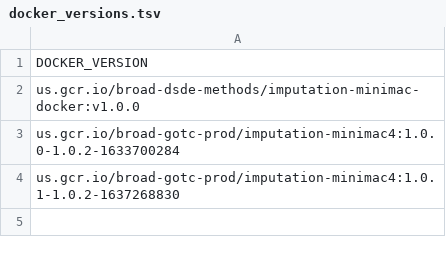
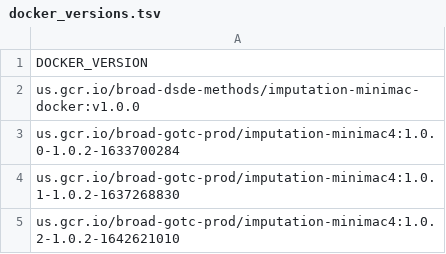
Before and after one commit to broadinstitute/warp, a TSV file: dockers/broad/imputation/minimac4/docker_versions.tsv, drawn as a sheet.

```diff
--- a/dockers/broad/imputation/minimac4/docker_versions.tsv
+++ b/dockers/broad/imputation/minimac4/docker_versions.tsv
@@ -4 +4,2 @@ us.gcr.io/broad-gotc-prod/imputation-minimac4:1.0.0-1.0.2-1633700284
 us.gcr.io/broad-gotc-prod/imputation-minimac4:1.0.1-1.0.2-1637268830
+us.gcr.io/broad-gotc-prod/imputation-minimac4:1.0.2-1.0.2-1642621010
```
Also changed, not shown: dockers/broad/imputation/bcftools_vcftools/docker_versions.tsv, 11 other files.
